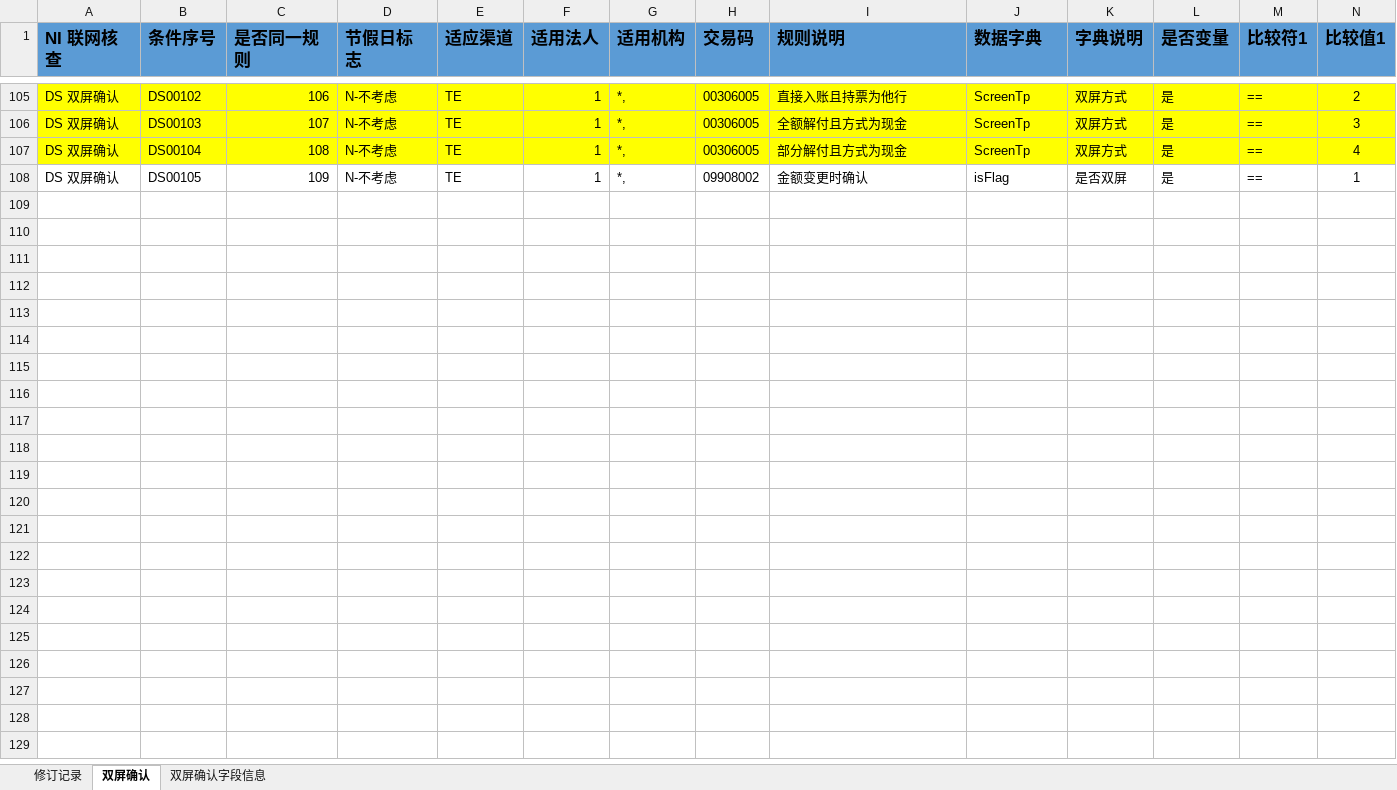
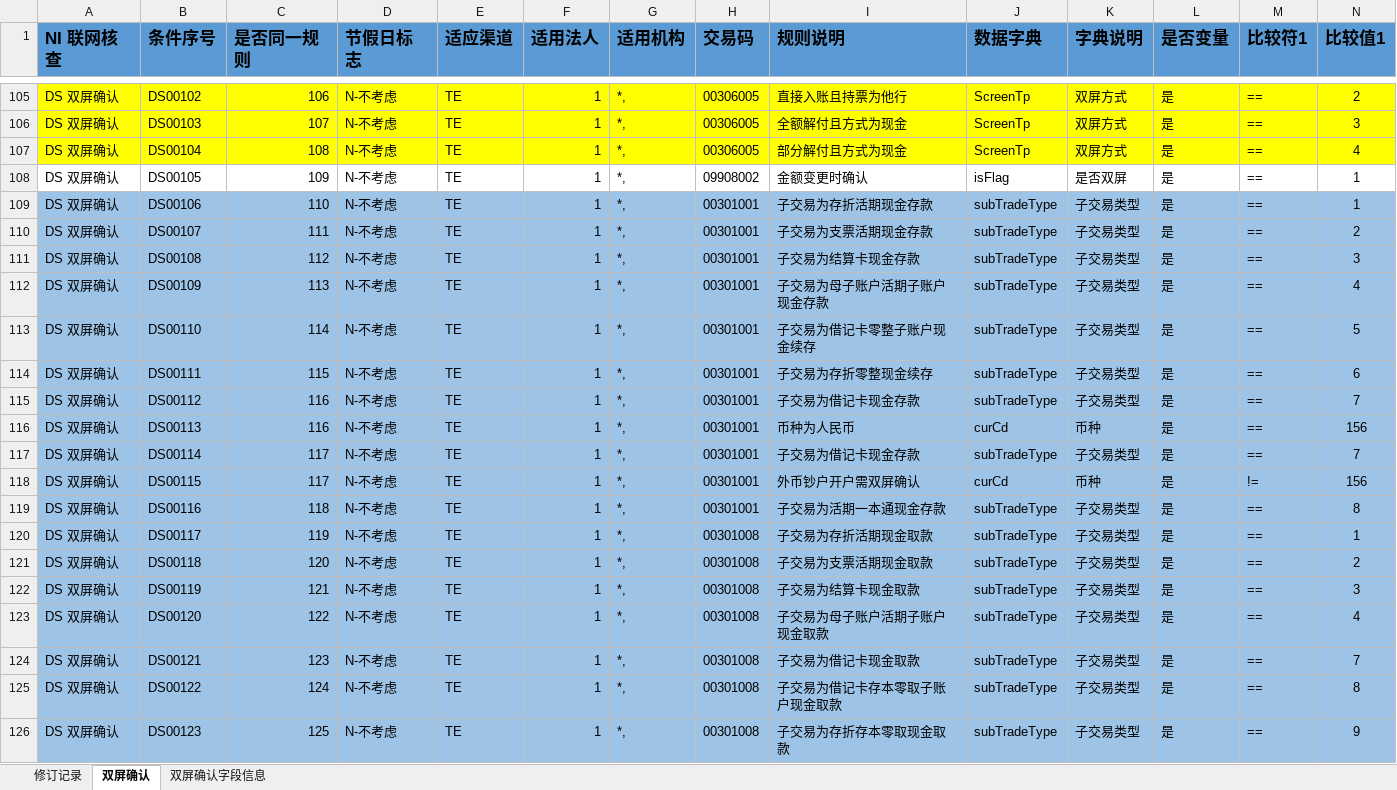
Before and after one commit to somebody2012/node-excel, an Excel workbook: src/doubleScreen/双屏确认.xlsx, sheet 双屏确认, drawn as a sheet; only a part is shown, gaps mark what is left out; values as stored, in another font and other column widths than the file's, no borders; rows hold the shown columns only; the diff covers the shown part only; the diff names each change by its address in the sheet, - before the commit and + after, or states it on an @@ line.

```diff
--- a/src/doubleScreen/双屏确认.xlsx (sheet 双屏确认)
+++ b/src/doubleScreen/双屏确认.xlsx (sheet 双屏确认)
+row 109: DS 双屏确认 | DS00106 | 110 | N-不考虑 | TE | 1 | *, | 00301001 | 子交易为存折活期现金存款 | subTradeType | 子交易类型 | 是 | == | 1
+row 110: DS 双屏确认 | DS00107 | 111 | N-不考虑 | TE | 1 | *, | 00301001 | 子交易为支票活期现金存款 | subTradeType | 子交易类型 | 是 | == | 2
+row 111: DS 双屏确认 | DS00108 | 112 | N-不考虑 | TE | 1 | *, | 00301001 | 子交易为结算卡现金存款 | subTradeType | 子交易类型 | 是 | == | 3
+row 112: DS 双屏确认 | DS00109 | 113 | N-不考虑 | TE | 1 | *, | 00301001 | 子交易为母子账户活期子账户现金存款 | subTradeType | 子交易类型 | 是 | == | 4
+row 113: DS 双屏确认 | DS00110 | 114 | N-不考虑 | TE | 1 | *, | 00301001 | 子交易为借记卡零整子账户现金续存 | subTradeType | 子交易类型 | 是 | == | 5
+row 114: DS 双屏确认 | DS00111 | 115 | N-不考虑 | TE | 1 | *, | 00301001 | 子交易为存折零整现金续存 | subTradeType | 子交易类型 | 是 | == | 6
+row 115: DS 双屏确认 | DS00112 | 116 | N-不考虑 | TE | 1 | *, | 00301001 | 子交易为借记卡现金存款 | subTradeType | 子交易类型 | 是 | == | 7
+row 116: DS 双屏确认 | DS00113 | 116 | N-不考虑 | TE | 1 | *, | 00301001 | 币种为人民币 | curCd | 币种 | 是 | == | 156
+row 117: DS 双屏确认 | DS00114 | 117 | N-不考虑 | TE | 1 | *, | 00301001 | 子交易为借记卡现金存款 | subTradeType | 子交易类型 | 是 | == | 7
+row 118: DS 双屏确认 | DS00115 | 117 | N-不考虑 | TE | 1 | *, | 00301001 | 外币钞户开户需双屏确认 | curCd | 币种 | 是 | != | 156
+row 119: DS 双屏确认 | DS00116 | 118 | N-不考虑 | TE | 1 | *, | 00301001 | 子交易为活期一本通现金存款 | subTradeType | 子交易类型 | 是 | == | 8
+row 120: DS 双屏确认 | DS00117 | 119 | N-不考虑 | TE | 1 | *, | 00301008 | 子交易为存折活期现金取款 | subTradeType | 子交易类型 | 是 | == | 1
+row 121: DS 双屏确认 | DS00118 | 120 | N-不考虑 | TE | 1 | *, | 00301008 | 子交易为支票活期现金取款 | subTradeType | 子交易类型 | 是 | == | 2
+row 122: DS 双屏确认 | DS00119 | 121 | N-不考虑 | TE | 1 | *, | 00301008 | 子交易为结算卡现金取款 | subTradeType | 子交易类型 | 是 | == | 3
+row 123: DS 双屏确认 | DS00120 | 122 | N-不考虑 | TE | 1 | *, | 00301008 | 子交易为母子账户活期子账户现金取款 | subTradeType | 子交易类型 | 是 | == | 4
+row 124: DS 双屏确认 | DS00121 | 123 | N-不考虑 | TE | 1 | *, | 00301008 | 子交易为借记卡现金取款 | subTradeType | 子交易类型 | 是 | == | 7
+row 125: DS 双屏确认 | DS00122 | 124 | N-不考虑 | TE | 1 | *, | 00301008 | 子交易为借记卡存本零取子账户现金取款 | subTradeType | 子交易类型 | 是 | == | 8
+row 126: DS 双屏确认 | DS00123 | 125 | N-不考虑 | TE | 1 | *, | 00301008 | 子交易为存折存本零取现金取款 | subTradeType | 子交易类型 | 是 | == | 9
```
Also changed, not shown: 24 added rows elsewhere in this sheet, sheet 双屏确认字段信息, src/auth/授权规则收集表汇总1.0.xlsx, src/customerInput/客户信息录入.xlsx, 5 other files.
